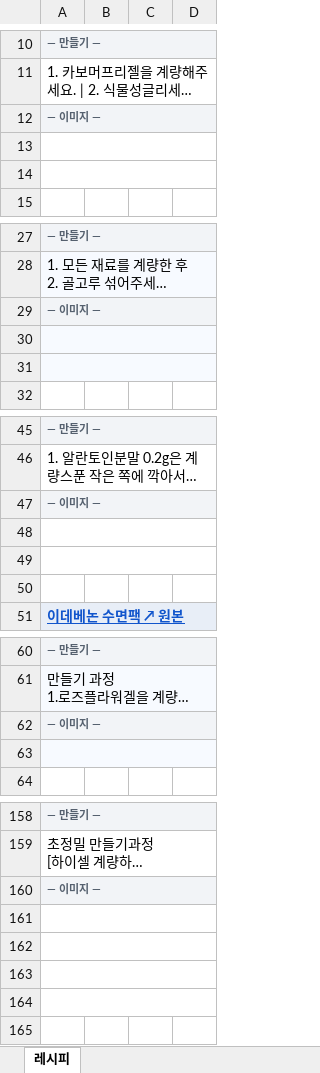
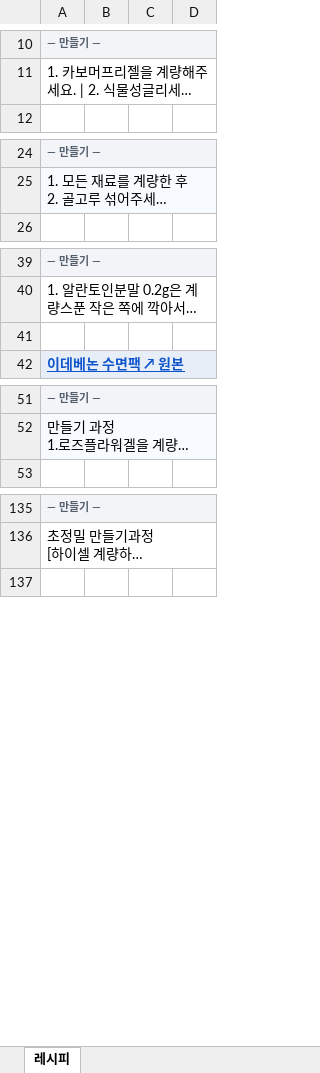
Before and after one commit to theci/brand, an Excel workbook: 카드_아키타입/02_젤.xlsx, sheet 레시피, drawn as a sheet; only a part is shown, gaps mark what is left out; long unchanged cells end in …; values as stored, in another font and other column widths than the file's, no borders; charts and pictures not drawn; the diff covers the shown part only; the diff names each change by its address in the sheet, - before the commit and + after, or states it on an @@ line.

```diff
--- a/카드_아키타입/02_젤.xlsx (sheet 레시피)
+++ b/카드_아키타입/02_젤.xlsx (sheet 레시피)
-row 12: — 이미지 —
-row 13: (empty)
-row 14: (empty)
-row 29: — 이미지 —
-row 30: (empty)
-row 31: (empty)
-row 47: — 이미지 —
-row 48: (empty)
-row 49: (empty)
-row 62: — 이미지 —
-row 63: (empty)
-row 160: — 이미지 —
-row 161: (empty)
-row 162: (empty)
-row 163: (empty)
-row 164: (empty)
```
Also changed, not shown: 21 removed rows elsewhere in this sheet, charts or pictures, 카드_아키타입/00_기타(미분류).xlsx, 14 other files.
